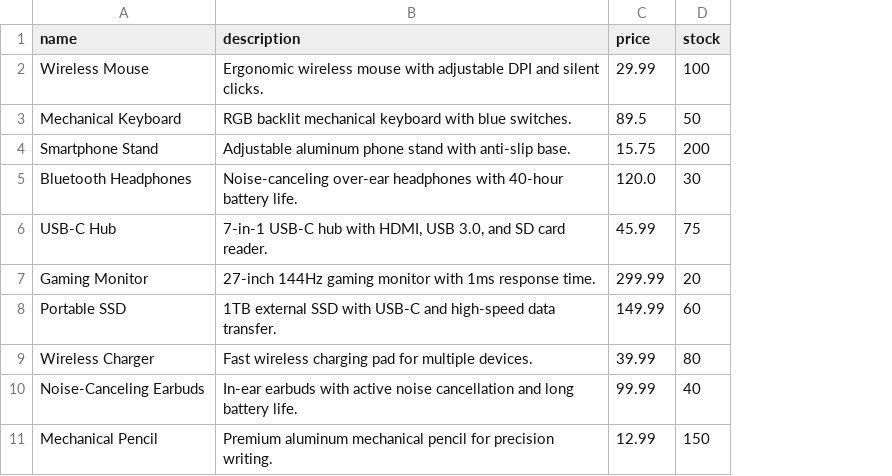
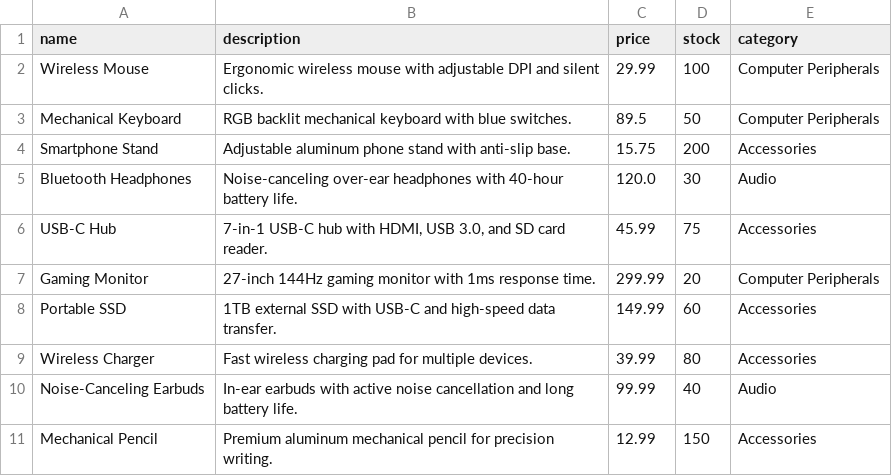
Before and after one commit to shriank296/ecommerce, a CSV file: source/app/adapter/db/alembic/csv/products.csv, drawn as a sheet; the diff names each change by its address in the sheet, - before the commit and + after, or states it on an @@ line.

```diff
--- a/source/app/adapter/db/alembic/csv/products.csv
+++ b/source/app/adapter/db/alembic/csv/products.csv
+column E (category), rows 2-11: Computer Peripherals | Computer Peripherals | Accessories | Audio | Accessories | Computer Peripherals | Accessories | Accessories | Audio | Accessories
```
Also changed, not shown: 26 other files.
